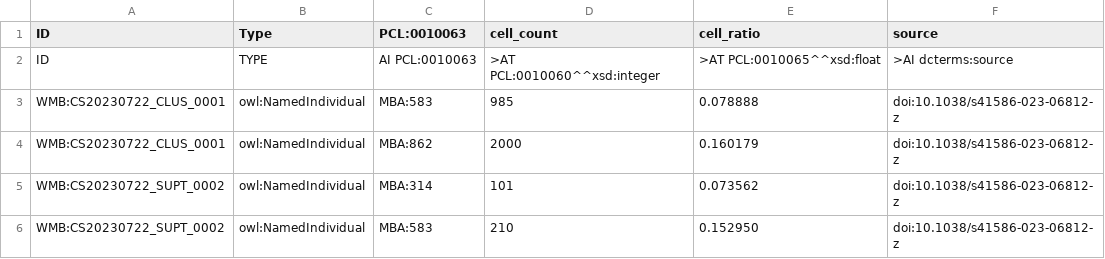
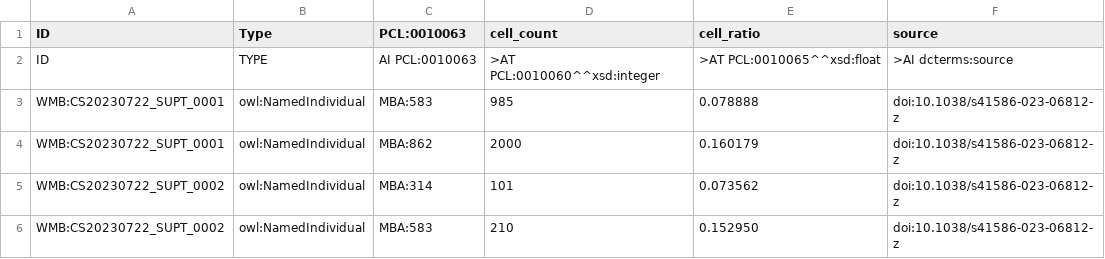
Before and after one commit to Cellular-Semantics/Brain_Cell_KG, a TSV file: templates/supertype_location_mappings.tsv, drawn as a sheet; only a part is shown.

```diff
--- a/templates/supertype_location_mappings.tsv
+++ b/templates/supertype_location_mappings.tsv
@@ -2,4 +2,4 @@ ID	Type	PCL:0010063	cell_count	cell_ratio	source
 ID	TYPE	AI PCL:0010063	>AT PCL:0010060^^xsd:integer	>AT PCL:0010065^^xsd:float	>AI dcterms:source
-WMB:CS20230722_CLUS_0001	owl:NamedIndividual	MBA:583	985	0.078888	doi:10.1038/s41586-023-06812-z
-WMB:CS20230722_CLUS_0001	owl:NamedIndividual	MBA:862	2000	0.160179	doi:10.1038/s41586-023-06812-z
+WMB:CS20230722_SUPT_0001	owl:NamedIndividual	MBA:583	985	0.078888	doi:10.1038/s41586-023-06812-z
+WMB:CS20230722_SUPT_0001	owl:NamedIndividual	MBA:862	2000	0.160179	doi:10.1038/s41586-023-06812-z
 WMB:CS20230722_SUPT_0002	owl:NamedIndividual	MBA:314	101	0.073562	doi:10.1038/s41586-023-06812-z
```
Also changed, not shown: templates/supertype_location_mappings_zhuang.tsv, 3 other files.
